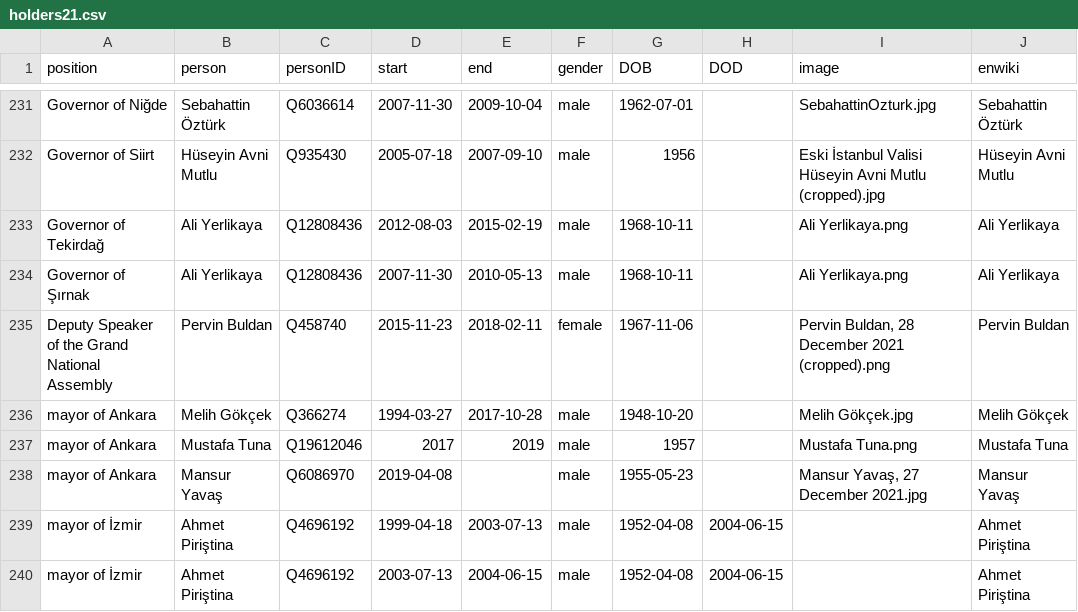
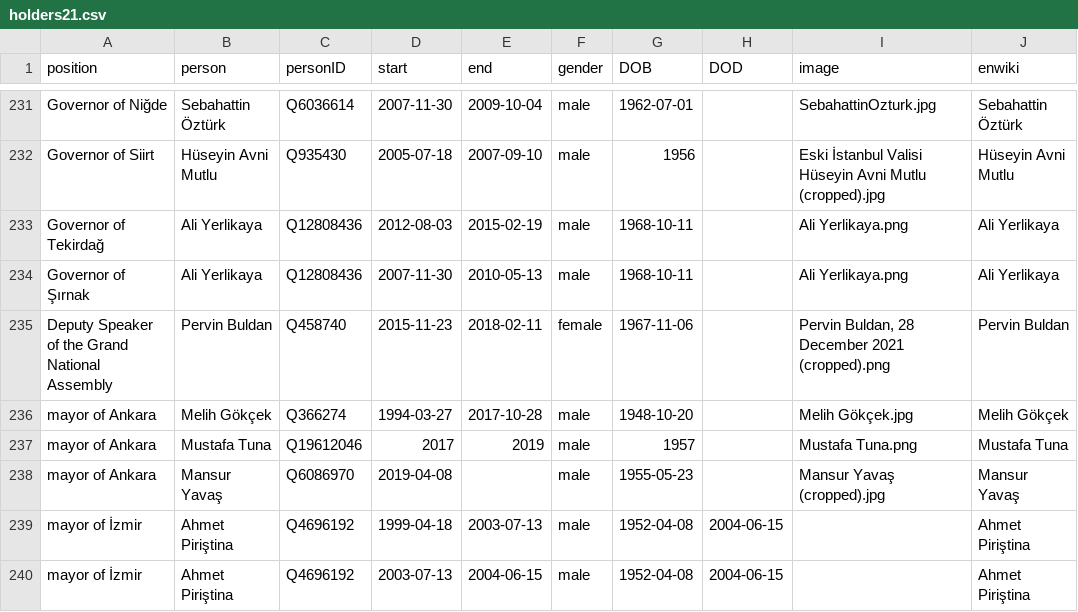
Before and after one commit to every-politician-scrapers/turkey-ministers, a CSV file: html/holders21.csv, drawn as a sheet; only a part is shown, gaps mark what is left out.

Commit message:
PCB update

```diff
--- a/html/holders21.csv
+++ b/html/holders21.csv
@@ -237,3 +237,3 @@ mayor of Ankara,Melih Gökçek,Q366274,1994-03-27,2017-10-28,male,1948-10-20,,Me
 mayor of Ankara,Mustafa Tuna,Q19612046,2017,2019,male,1957,,Mustafa Tuna.png,Mustafa Tuna
-mayor of Ankara,Mansur Yavaş,Q6086970,2019-04-08,,male,1955-05-23,,"Mansur Yavaş, 27 December 2021.jpg",Mansur Yavaş
+mayor of Ankara,Mansur Yavaş,Q6086970,2019-04-08,,male,1955-05-23,,Mansur Yavaş (cropped).jpg,Mansur Yavaş
 mayor of İzmir,Ahmet Piriştina,Q4696192,1999-04-18,2003-07-13,male,1952-04-08,2004-06-15,,Ahmet Piriştina
```
